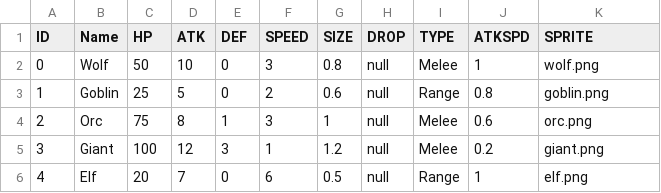
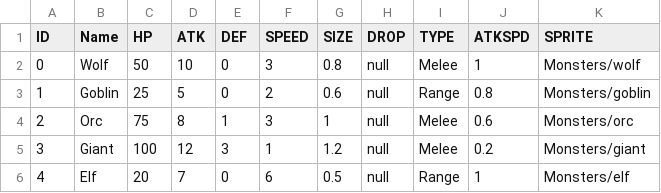
Before and after one commit to LAZZZZZZZy/PixelWarrior, a CSV file: Assets/Scripts/Data/monsters.csv, drawn as a sheet.

```diff
--- a/Assets/Scripts/Data/monsters.csv
+++ b/Assets/Scripts/Data/monsters.csv
@@ -1,6 +1,6 @@
 ID,Name,HP,ATK,DEF,SPEED,SIZE,DROP,TYPE,ATKSPD,SPRITE
-0,Wolf,50,10,0,3,0.8,null,Melee,1,wolf.png
-1,Goblin,25,5,0,2,0.6,null,Range,0.8,goblin.png
-2,Orc,75,8,1,3,1,null,Melee,0.6,orc.png
-3,Giant,100,12,3,1,1.2,null,Melee,0.2,giant.png
-4,Elf,20,7,0,6,0.5,null,Range,1,elf.png
+0,Wolf,50,10,0,3,0.8,null,Melee,1,Monsters/wolf
+1,Goblin,25,5,0,2,0.6,null,Range,0.8,Monsters/goblin
+2,Orc,75,8,1,3,1,null,Melee,0.6,Monsters/orc
+3,Giant,100,12,3,1,1.2,null,Melee,0.2,Monsters/giant
+4,Elf,20,7,0,6,0.5,null,Range,1,Monsters/elf
```
Also changed, not shown: 17 other files.
